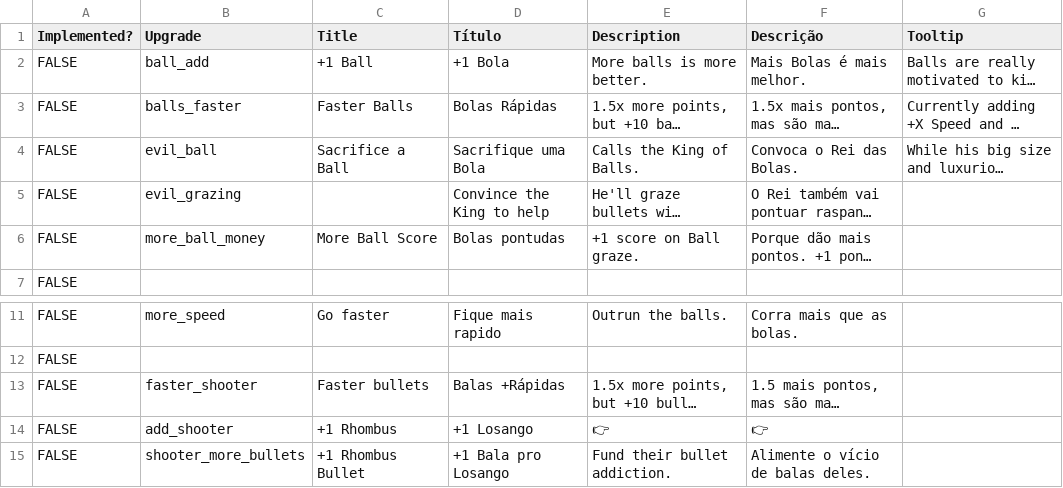
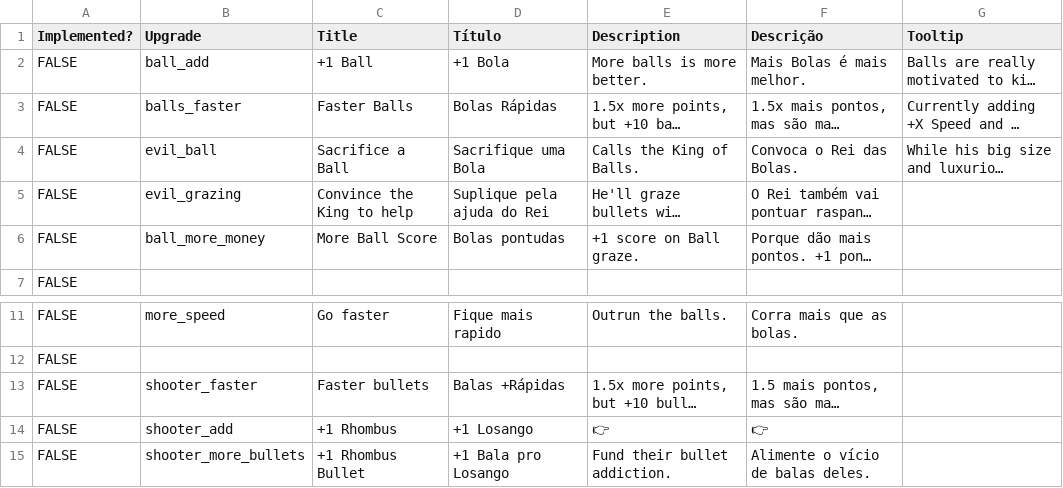
Before and after one commit to leofarias-cpu/brain-game-jam-incremental, a CSV file: assets/translation/Incremental Game Upgrades - Página1.csv (was assets/translation/Incremental Game Upgrades - Página1(1).csv), drawn as a sheet; only a part is shown, gaps mark what is left out; long unchanged cells end in …; the diff names each change by its address in the sheet, - before the commit and + after, or states it on an @@ line.

```diff
--- a/assets/translation/Incremental Game Upgrades - Página1(1).csv
+++ b/assets/translation/Incremental Game Upgrades - Página1.csv
-C5 (Title): (empty)
+C5 (Title): Convince the King to help
-D5 (Título): Convince the King to help
+D5 (Título): Suplique pela ajuda do Rei
-B6 (Upgrade): more_ball_money
+B6 (Upgrade): ball_more_money
-B13 (Upgrade): faster_shooter
+B13 (Upgrade): shooter_faster
-B14 (Upgrade): add_shooter
+B14 (Upgrade): shooter_add
```
Also changed, not shown: assets/translation/translation.csv, 20 other files.
